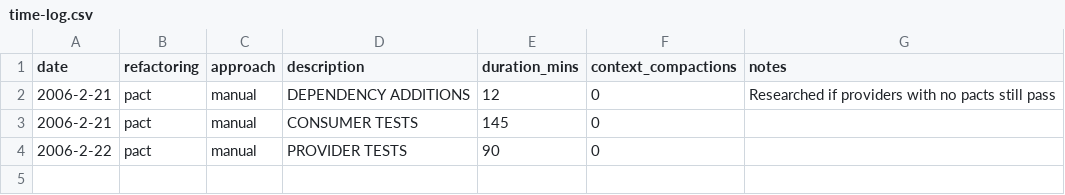
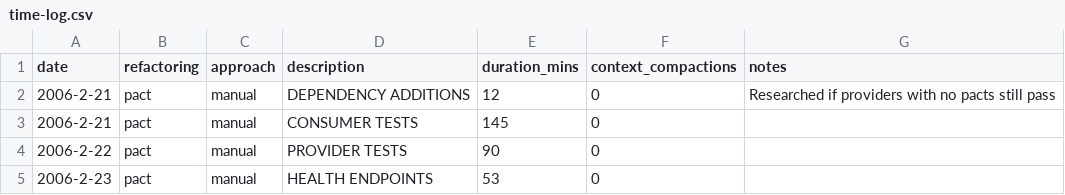
Before and after one commit to pairgood/instructions, a CSV file: time-log.csv, drawn as a sheet; the diff names each change by its address in the sheet, - before the commit and + after, or states it on an @@ line.

Commit message:
Add validation script for health endpoints and update time log for health checks

```diff
--- a/time-log.csv
+++ b/time-log.csv
+row 5: 2006-2-23 | pact | manual | HEALTH ENDPOINTS | 53 | 0
```
Also changed, not shown: 1 other file.
